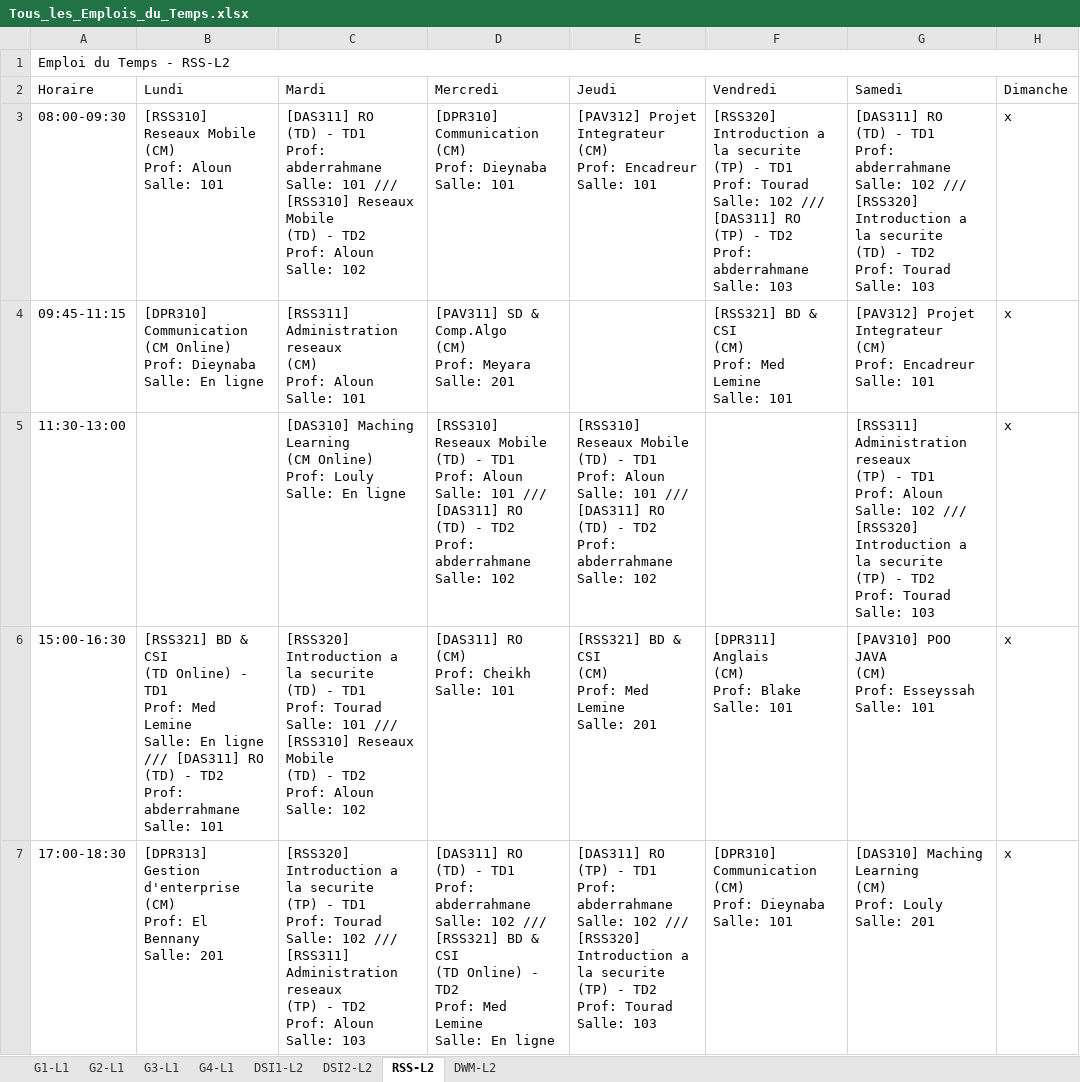
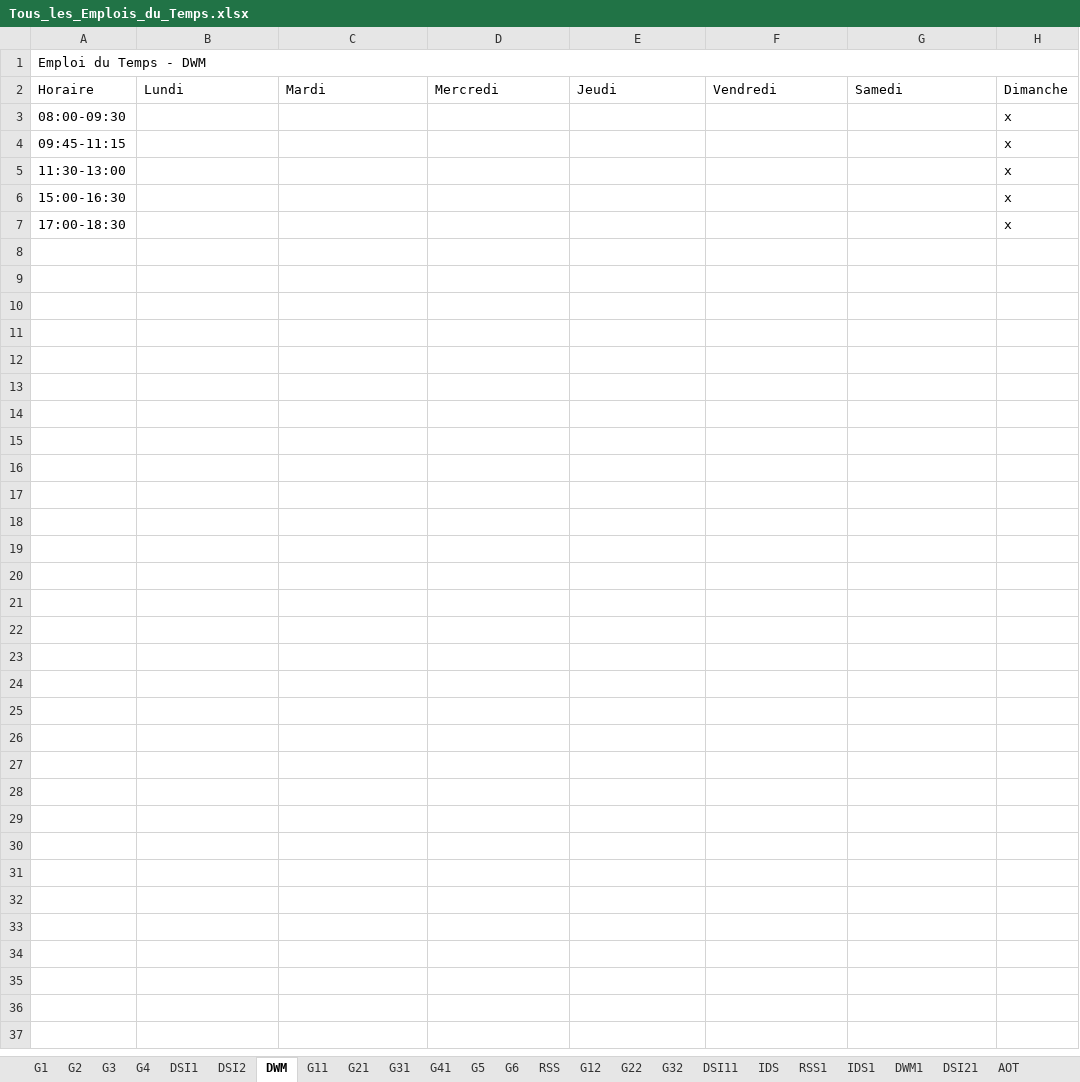
Before and after one commit to zein114/emploi-supnum-v_sql, an Excel workbook: modele/Tous_les_Emplois_du_Temps.xlsx, sheet DWM, drawn as a sheet; values as stored, in another font and other column widths than the file's, no cell formats; ↵ is a line break in a cell; the diff names each change by its address in the sheet, - before the commit and + after, or states it on an @@ line.

```diff
--- a/modele/Tous_les_Emplois_du_Temps.xlsx (sheet DWM)
+++ b/modele/Tous_les_Emplois_du_Temps.xlsx (sheet DWM)
-sheet tab: G1-L1
+sheet tab: G1
-sheet tab: G2-L1
+sheet tab: G2
-sheet tab: G3-L1
+sheet tab: G3
-sheet tab: G4-L1
+sheet tab: G4
-sheet tab: DSI1-L2
+sheet tab: DSI1
-sheet tab: DSI2-L2
+sheet tab: DSI2
-sheet tab: RSS-L2
+sheet tab: DWM
-sheet tab: DWM-L2
+sheet tab: G11
+sheet tab: G21
+sheet tab: G31
+sheet tab: G41
+sheet tab: G5
+sheet tab: G6
+sheet tab: RSS
+sheet tab: G12
+sheet tab: G22
+sheet tab: G32
+sheet tab: DSI11
+sheet tab: IDS
+sheet tab: RSS1
+sheet tab: IDS1
+sheet tab: DWM1
+sheet tab: DSI21
+sheet tab: AOT
-A1 (Horaire): Emploi du Temps - RSS-L2
+A1 (Horaire): Emploi du Temps - DWM
-B3 (Lundi): [RSS310] Reseaux Mobile ↵ (CM) ↵ Prof: Aloun ↵ Salle: 101
+B3 (Lundi): (empty)
-C3 (Mardi): [DAS311] RO ↵ (TD) - TD1 ↵ Prof: abderrahmane ↵ Salle: 101 /// [RSS310] Reseaux Mobile ↵ (TD) - TD2 ↵ Prof: Aloun ↵ Salle: 102
+C3 (Mardi): (empty)
-D3 (Mercredi): [DPR310] Communication ↵ (CM) ↵ Prof: Dieynaba ↵ Salle: 101
+D3 (Mercredi): (empty)
-E3 (Jeudi): [PAV312] Projet Integrateur ↵ (CM) ↵ Prof: Encadreur ↵ Salle: 101
+E3 (Jeudi): (empty)
-F3 (Vendredi): [RSS320] Introduction a la securite ↵ (TP) - TD1 ↵ Prof: Tourad ↵ Salle: 102 /// [DAS311] RO ↵ (TP) - TD2 ↵ Prof: abderrahmane ↵ Salle: 103
+F3 (Vendredi): (empty)
-G3 (Samedi): [DAS311] RO ↵ (TD) - TD1 ↵ Prof: abderrahmane ↵ Salle: 102 /// [RSS320] Introduction a la securite ↵ (TD) - TD2 ↵ Prof: Tourad ↵ Salle: 103
+G3 (Samedi): (empty)
-B4 (Lundi): [DPR310] Communication ↵ (CM Online) ↵ Prof: Dieynaba ↵ Salle: En ligne
+B4 (Lundi): (empty)
-C4 (Mardi): [RSS311] Administration reseaux ↵ (CM) ↵ Prof: Aloun ↵ Salle: 101
+C4 (Mardi): (empty)
-D4 (Mercredi): [PAV311] SD & Comp.Algo ↵ (CM) ↵ Prof: Meyara ↵ Salle: 201
+D4 (Mercredi): (empty)
-F4 (Vendredi): [RSS321] BD & CSI ↵ (CM) ↵ Prof: Med Lemine ↵ Salle: 101
+F4 (Vendredi): (empty)
-G4 (Samedi): [PAV312] Projet Integrateur ↵ (CM) ↵ Prof: Encadreur ↵ Salle: 101
+G4 (Samedi): (empty)
-C5 (Mardi): [DAS310] Maching Learning ↵ (CM Online) ↵ Prof: Louly ↵ Salle: En ligne
+C5 (Mardi): (empty)
-D5 (Mercredi): [RSS310] Reseaux Mobile ↵ (TD) - TD1 ↵ Prof: Aloun ↵ Salle: 101 /// [DAS311] RO ↵ (TD) - TD2 ↵ Prof: abderrahmane ↵ Salle: 102
+D5 (Mercredi): (empty)
-E5 (Jeudi): [RSS310] Reseaux Mobile ↵ (TD) - TD1 ↵ Prof: Aloun ↵ Salle: 101 /// [DAS311] RO ↵ (TD) - TD2 ↵ Prof: abderrahmane ↵ Salle: 102
+E5 (Jeudi): (empty)
-G5 (Samedi): [RSS311] Administration reseaux ↵ (TP) - TD1 ↵ Prof: Aloun ↵ Salle: 102 /// [RSS320] Introduction a la securite ↵ (TP) - TD2 ↵ Prof: Tourad ↵ Salle: 103
+G5 (Samedi): (empty)
-B6 (Lundi): [RSS321] BD & CSI ↵ (TD Online) - TD1 ↵ Prof: Med Lemine ↵ Salle: En ligne /// [DAS311] RO ↵ (TD) - TD2 ↵ Prof: abderrahmane ↵ Salle: 101
+B6 (Lundi): (empty)
-C6 (Mardi): [RSS320] Introduction a la securite ↵ (TD) - TD1 ↵ Prof: Tourad ↵ Salle: 101 /// [RSS310] Reseaux Mobile ↵ (TD) - TD2 ↵ Prof: Aloun ↵ Salle: 102
+C6 (Mardi): (empty)
-D6 (Mercredi): [DAS311] RO ↵ (CM) ↵ Prof: Cheikh ↵ Salle: 101
+D6 (Mercredi): (empty)
-E6 (Jeudi): [RSS321] BD & CSI ↵ (CM) ↵ Prof: Med Lemine ↵ Salle: 201
+E6 (Jeudi): (empty)
-F6 (Vendredi): [DPR311] Anglais ↵ (CM) ↵ Prof: Blake ↵ Salle: 101
+F6 (Vendredi): (empty)
-G6 (Samedi): [PAV310] POO JAVA ↵ (CM) ↵ Prof: Esseyssah ↵ Salle: 101
+G6 (Samedi): (empty)
-B7 (Lundi): [DPR313] Gestion d'enterprise ↵ (CM) ↵ Prof: El Bennany ↵ Salle: 201
+B7 (Lundi): (empty)
-C7 (Mardi): [RSS320] Introduction a la securite ↵ (TP) - TD1 ↵ Prof: Tourad ↵ Salle: 102 /// [RSS311] Administration reseaux ↵ (TP) - TD2 ↵ Prof: Aloun ↵ Salle: 103
+C7 (Mardi): (empty)
-D7 (Mercredi): [DAS311] RO ↵ (TD) - TD1 ↵ Prof: abderrahmane ↵ Salle: 102 /// [RSS321] BD & CSI ↵ (TD Online) - TD2 ↵ Prof: Med Lemine ↵ Salle: En ligne
+D7 (Mercredi): (empty)
-E7 (Jeudi): [DAS311] RO ↵ (TP) - TD1 ↵ Prof: abderrahmane ↵ Salle: 102 /// [RSS320] Introduction a la securite ↵ (TP) - TD2 ↵ Prof: Tourad ↵ Salle: 103
+E7 (Jeudi): (empty)
-F7 (Vendredi): [DPR310] Communication ↵ (CM) ↵ Prof: Dieynaba ↵ Salle: 101
+F7 (Vendredi): (empty)
-G7 (Samedi): [DAS310] Maching Learning ↵ (CM) ↵ Prof: Louly ↵ Salle: 201
+G7 (Samedi): (empty)
```
Also changed, not shown: sheet G1, sheet G2, sheet G3, sheet G4, sheet G11, sheet DSI1, 1 more sheet, cell formats, 8 other files.
